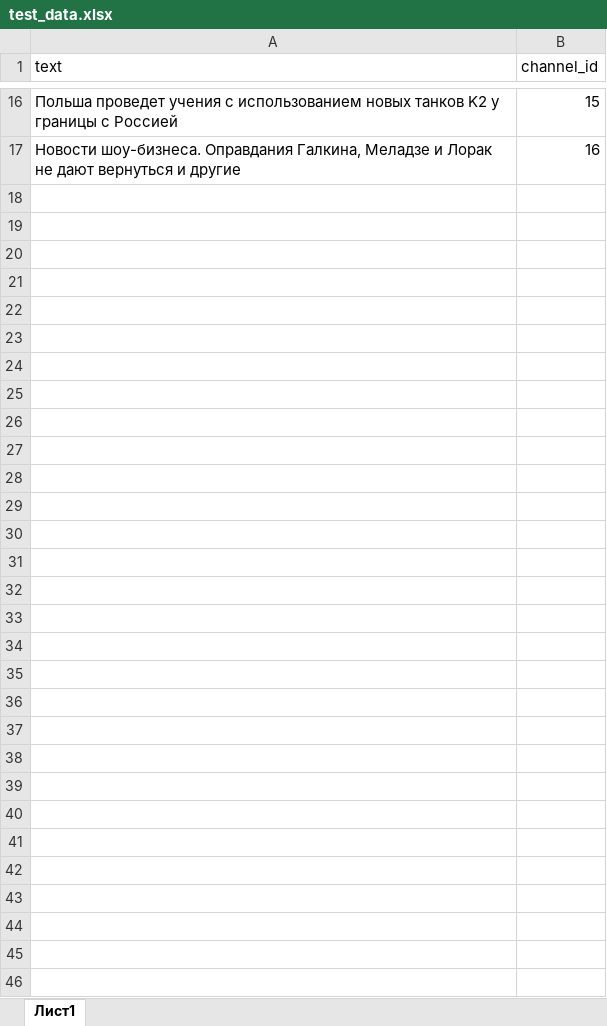
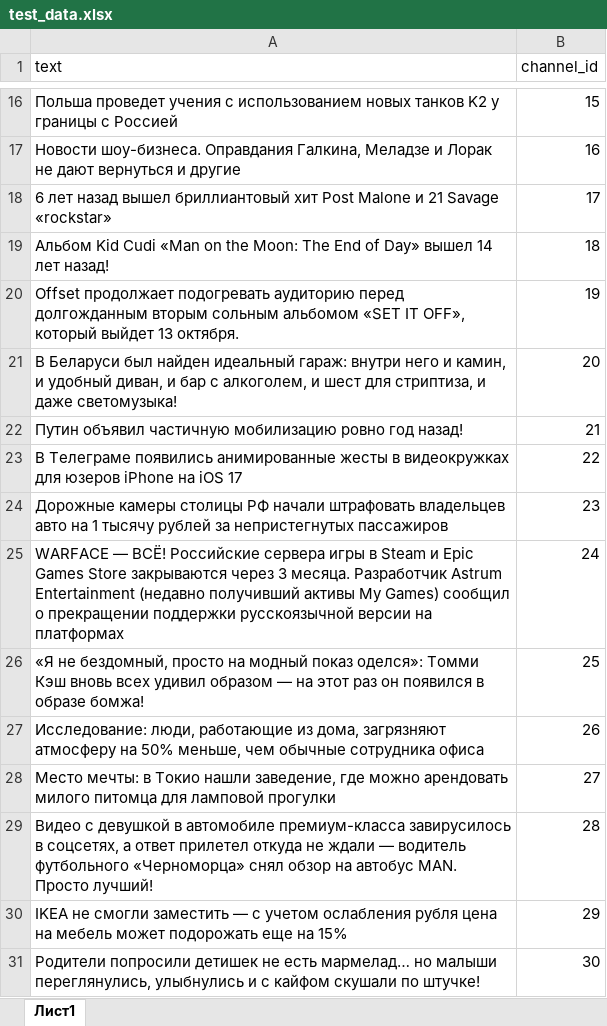
Before and after one commit to vvlrff/news_ai, an Excel workbook: server/src/api/INPUT_/test_data.xlsx, sheet Лист1, drawn as a sheet; only a part is shown, gaps mark what is left out; values as stored, in another font and other column widths than the file's, no borders; the diff names each change by its address in the sheet, - before the commit and + after, or states it on an @@ line.

Commit message:
new test file

```diff
--- a/server/src/api/INPUT_/test_data.xlsx (sheet Лист1)
+++ b/server/src/api/INPUT_/test_data.xlsx (sheet Лист1)
+row 18: 6 лет назад вышел бриллиантовый хит Post Malone и 21 Savage «rockstar» | 17
+row 19: Альбом Kid Cudi «Man on the Moon: The End of Day» вышел 14 лет назад! | 18
+row 20: Offset продолжает подогревать аудиторию перед долгожданным вторым сольным альбомом «SET IT OFF», который выйдет 13 октября. | 19
+row 21: В Беларуси был найден идеальный гараж: внутри него и камин, и удобный диван, и бар с алкоголем, и шест для стриптиза, и даже светомузыка! | 20
+row 22: Путин объявил частичную мобилизацию ровно год назад! | 21
+row 23: В Телеграме появились анимированные жесты в видеокружках для юзеров iPhone на iOS 17 | 22
+row 24: Дорожные камеры столицы РФ начали штрафовать владельцев авто на 1 тысячу рублей за непристегнутых пассажиров | 23
+row 25: WARFACE — ВСЁ! Российские сервера игры в Steam и Epic Games Store закрываются через 3 месяца. Разработчик Astrum Entertainment (недавно получивший активы My Games) сообщил о прекращении поддержки русскоязычной версии на платформах | 24
+row 26: «Я не бездомный, просто на модный показ оделся»: Томми Кэш вновь всех удивил образом — на этот раз он появился в образе бомжа! | 25
+row 27: Исследование: люди, работающие из дома, загрязняют атмосферу на 50% меньше, чем обычные сотрудника офиса | 26
+row 28: Место мечты: в Токио нашли заведение, где можно арендовать милого питомца для ламповой прогулки | 27
+row 29: Видео с девушкой в автомобиле премиум-класса завирусилось в соцсетях, а ответ прилетел откуда не ждали — водитель футбольного «Черноморца» снял обзор на автобус MAN. Просто лучший! | 28
+row 30: IKEA не смогли заместить — с учетом ослабления рубля цена на мебель может подорожать еще на 15% | 29
+row 31: Родители попросили детишек не есть мармелад… но малыши переглянулись, улыбнулись и с кайфом скушали по штучке! | 30
```
